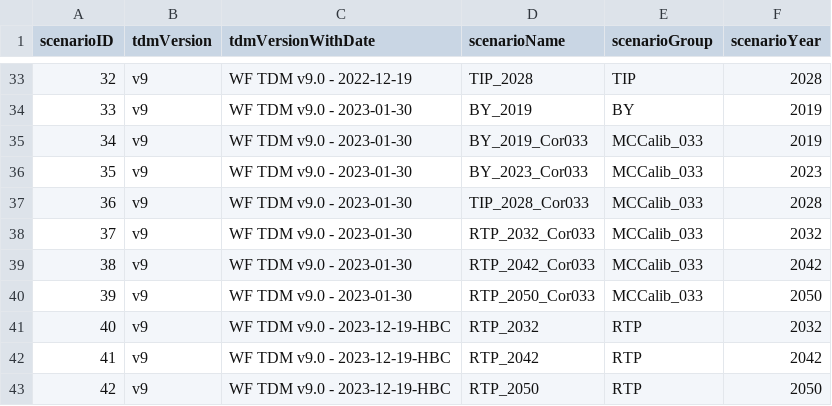
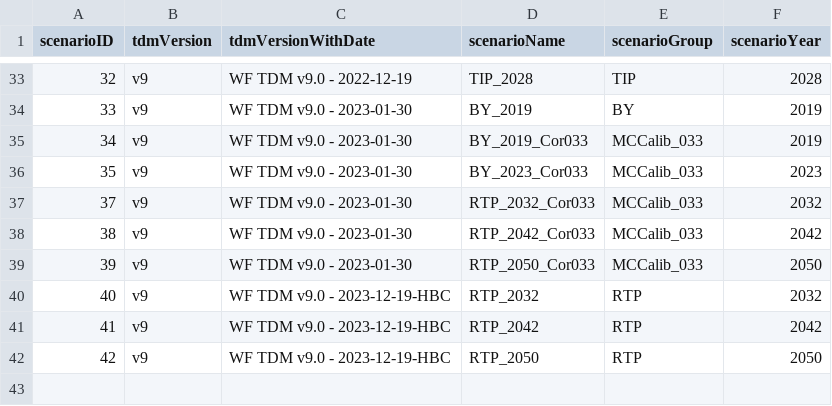
Before and after one commit to WFRCAnalytics/TDM-VAL-Scenario-Comparison-Toolbox, a CSV file: 2.1-TotalTDMTool/_dfScenarios.csv, drawn as a sheet; only a part is shown, gaps mark what is left out; the diff names each change by its address in the sheet, - before the commit and + after, or states it on an @@ line.

```diff
--- a/2.1-TotalTDMTool/_dfScenarios.csv
+++ b/2.1-TotalTDMTool/_dfScenarios.csv
-row 37: 36 | v9 | WF TDM v9.0 - 2023-01-30 | TIP_2028_Cor033 | MCCalib_033 | 2028
```
Also changed, not shown: 17 other files.
